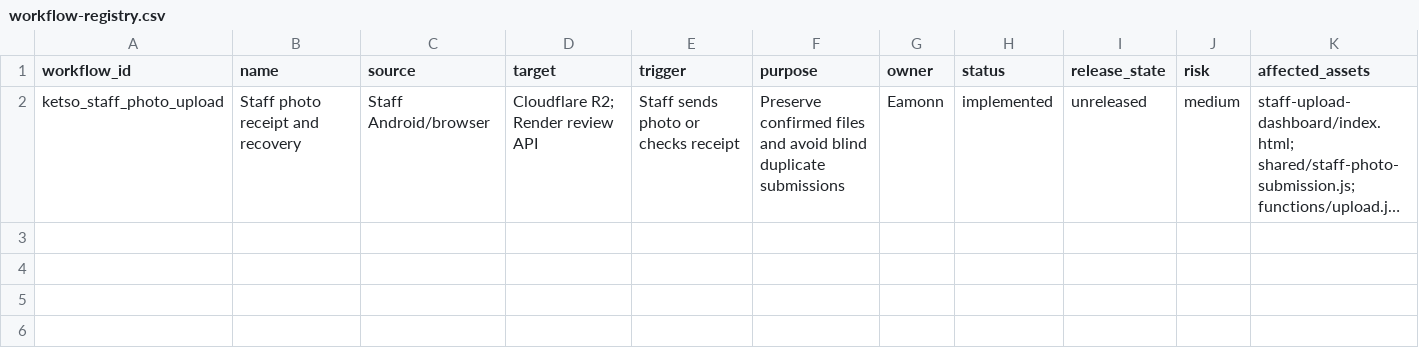
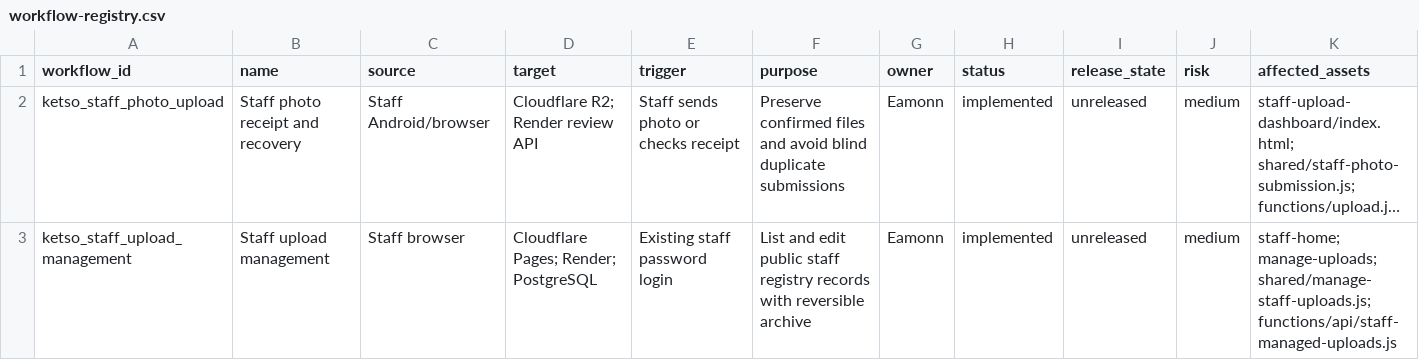
Before and after one commit to eamonnhanson/ketso-uploader, a CSV file: docs/workflow-registry.csv, drawn as a sheet; only a part is shown; long unchanged cells end in …; rows hold the shown columns only; the diff names each change by its address in the sheet, - before the commit and + after, or states it on an @@ line.

Commit message:
Add staff upload collections and reversible archiving

```diff
--- a/docs/workflow-registry.csv
+++ b/docs/workflow-registry.csv
+row 3: ketso_staff_upload_management | Staff upload management | Staff browser | Cloudflare Pages; Render; PostgreSQL | Existing staff password login | List and edit public staff registry records with reversible archive | Eamonn | implemented | unreleased | medium | staff-home; manage-uploads; shared/manage-staff-uploads.js; functions/api/staff-managed-uploads.js
```
Also changed, not shown: 12 other files.
